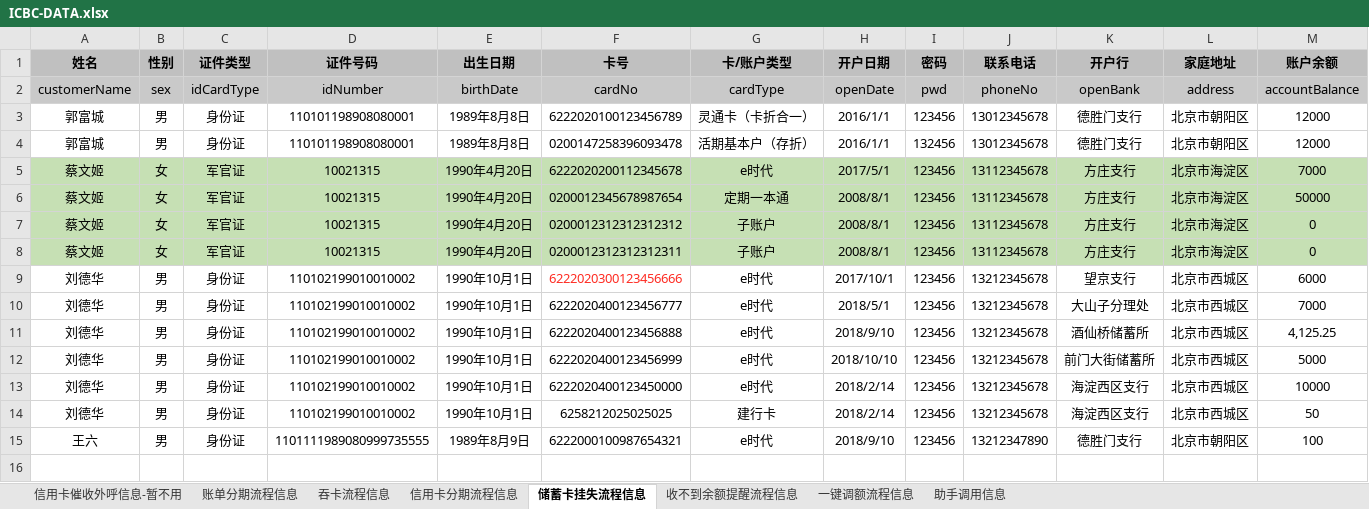
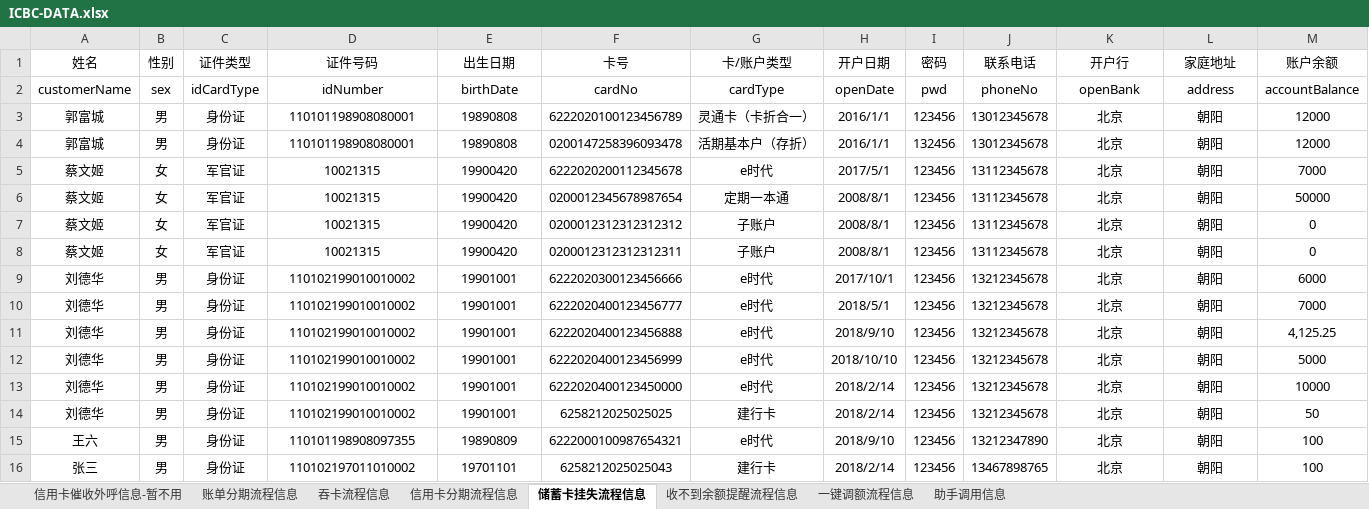
Before and after one commit to aicp-icbc/webhook, an Excel workbook: ICBC-DATA.xlsx, sheet 储蓄卡挂失流程信息, drawn as a sheet; only a part is shown; values as stored, in another font and other column widths than the file's, no borders; rows hold the shown columns only; the diff covers the shown part only; the diff names each change by its address in the sheet, - before the commit and + after, or states it on an @@ line.

```diff
--- a/ICBC-DATA.xlsx (sheet 储蓄卡挂失流程信息)
+++ b/ICBC-DATA.xlsx (sheet 储蓄卡挂失流程信息)
@@ A1:M1 fill: #C0C0C0 → none, bold: on → off @@
-A2:M2 fill: #C9C9C9
+A2:M2 fill: none
-E3:E4 (出生日期): 1989年8月8日
+E3:E4 (出生日期): 19890808
-K3:K4 (开户行): 德胜门支行
+K3:K4 (开户行): 北京
-L3:L4 (家庭地址): 北京市朝阳区
+L3:L4 (家庭地址): 朝阳
-A5:M8 fill: #C6E0B4
+A5:M8 fill: none
-E5:E8 (出生日期): 1990年4月20日
+E5:E8 (出生日期): 19900420
-K5:K8 (开户行): 方庄支行
+K5:K8 (开户行): 北京
-L5:L8 (家庭地址): 北京市海淀区
+L5:L8 (家庭地址): 朝阳
-E9:E14 (出生日期): 1990年10月1日
+E9:E14 (出生日期): 19901001
-F9 text colour: #FE2C23
+F9 text colour: black
-K9 (开户行): 望京支行
+K9 (开户行): 北京
-L9:L14 (家庭地址): 北京市西城区
+L9:L14 (家庭地址): 朝阳
-K10 (开户行): 大山子分理处
+K10 (开户行): 北京
-K11 (开户行): 酒仙桥储蓄所
+K11 (开户行): 北京
-K12 (开户行): 前门大街储蓄所
+K12 (开户行): 北京
-K13:K14 (开户行): 海淀西区支行
+K13:K14 (开户行): 北京
-D15 (证件号码): 1101111989080999735555
+D15 (证件号码): 110101198908097355
-E15 (出生日期): 1989年8月9日
+E15 (出生日期): 19890809
-K15 (开户行): 德胜门支行
+K15 (开户行): 北京
-L15 (家庭地址): 北京市朝阳区
+L15 (家庭地址): 朝阳
+row 16: 张三 | 男 | 身份证 | 110102197011010002 | 19701101 | 6258212025025043 | 建行卡 | 2018/2/14 | 123456 | 13467898765 | 北京 | 朝阳 | 100
```
Also changed, not shown: cell formats elsewhere in this sheet, sheet 账单分期流程信息, sheet 一键调额流程信息, sheet 吞卡流程信息, 2 other files.
